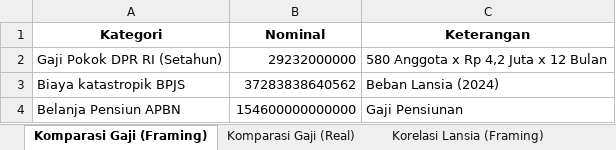
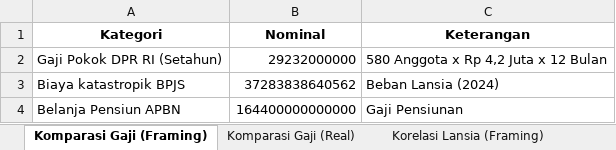
Before and after one commit to rizkiiirr/Visualisasi_Data-Politically_Incorrect, an Excel workbook: Data Visualisasi UAS.xlsx, sheet Komparasi Gaji (Framing), drawn as a sheet; values as stored, in another font and other column widths than the file's, no borders; the diff names each change by its address in the sheet, - before the commit and + after, or states it on an @@ line.

```diff
--- a/Data Visualisasi UAS.xlsx (sheet Komparasi Gaji (Framing))
+++ b/Data Visualisasi UAS.xlsx (sheet Komparasi Gaji (Framing))
-B4 (Nominal): 154600000000000
+B4 (Nominal): 164400000000000
```
Also changed, not shown: sheet Komparasi Gaji (Real), sheet Trend Katastropik, 2 other files.
